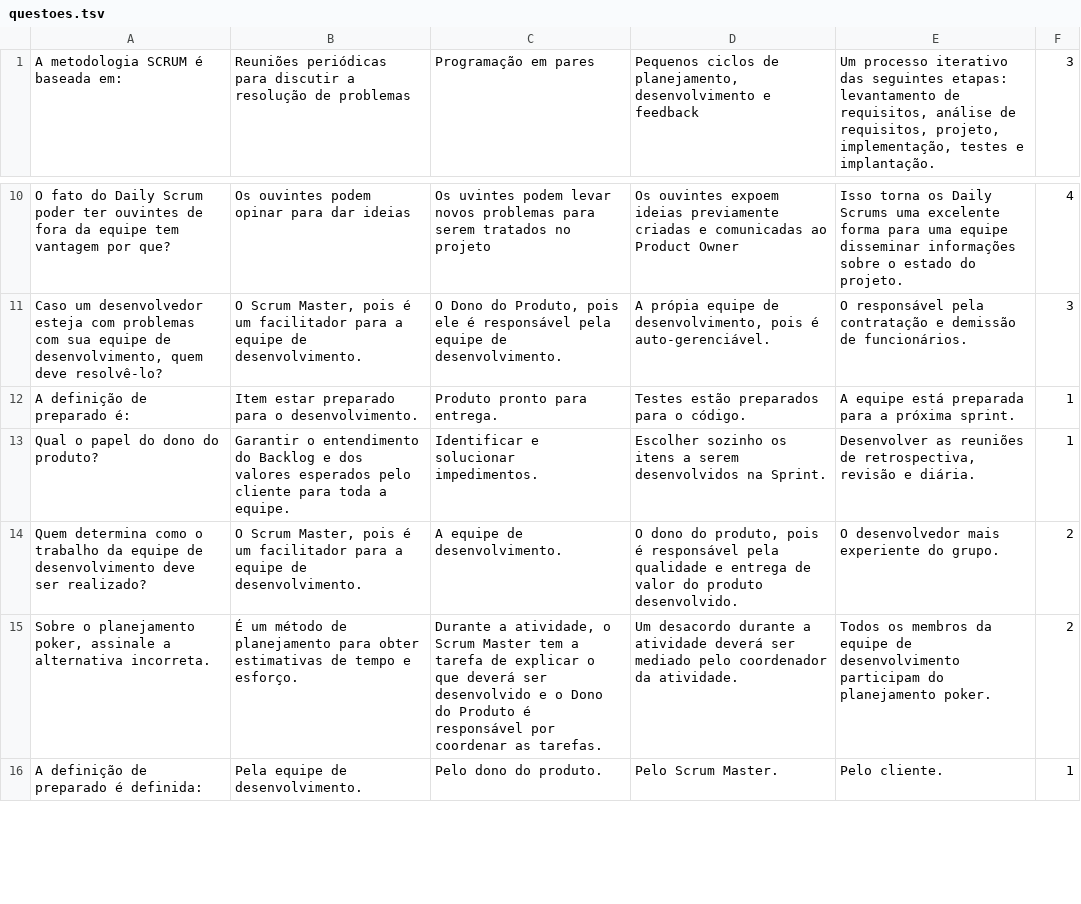
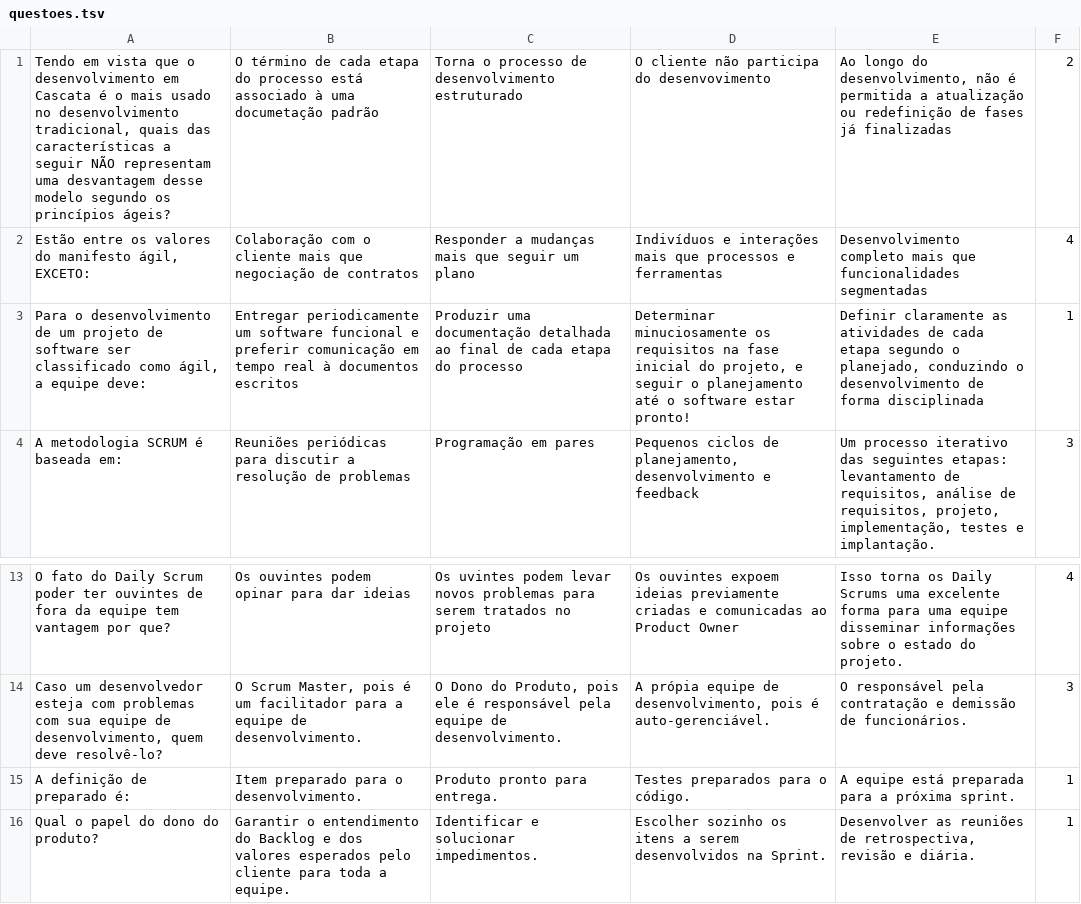
Before and after one commit to FlavioAirjan/Scrummando, a TSV file: questoes.tsv, drawn as a sheet; only a part is shown, gaps mark what is left out; the shorter side is filled out with more unchanged rows; addresses are those after the commit; the diff names each change by its address in the sheet, - before the commit and + after, or states it on an @@ line.

Commit message:
Atualizacao das questoes

```diff
--- a/questoes.tsv
+++ b/questoes.tsv
+row 1: Tendo em vista que o desenvolvimento em Cascata é o mais usado no desenvolvimento tradicional, quais das características a seguir NÃO representam uma desvantagem desse modelo segundo os princípios ágeis? | O término de cada etapa do processo está associado à uma documetação padrão | Torna o processo de desenvolvimento estruturado | O cliente não participa do desenvovimento | Ao longo do desenvolvimento, não é permitida a atualização ou redefinição de fases já finalizadas | 2
+row 2: Estão entre os valores do manifesto ágil, EXCETO: | Colaboração com o cliente mais que negociação de contratos | Responder a mudanças mais que seguir um plano | Indivíduos e interações mais que processos e ferramentas | Desenvolvimento completo mais que funcionalidades segmentadas | 4
+row 3: Para o desenvolvimento de um projeto de software ser classificado como ágil, a equipe deve: | Entregar periodicamente um software funcional e preferir comunicação em tempo real à documentos escritos | Produzir uma documentação detalhada ao final de cada etapa do processo | Determinar minuciosamente os requisitos na fase inicial do projeto, e seguir o planejamento até o software estar pronto! | Definir claramente as atividades de cada etapa segundo o planejado, conduzindo o desenvolvimento de forma disciplinada | 1
-B15: Item estar preparado para o desenvolvimento.
+B15: Item preparado para o desenvolvimento.
-D15: Testes estão preparados para o código.
+D15: Testes preparados para o código.
```
Also changed, not shown: 1 other file.
